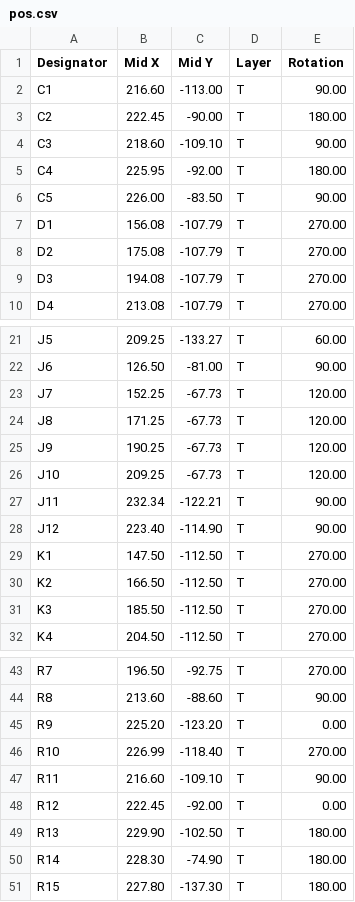
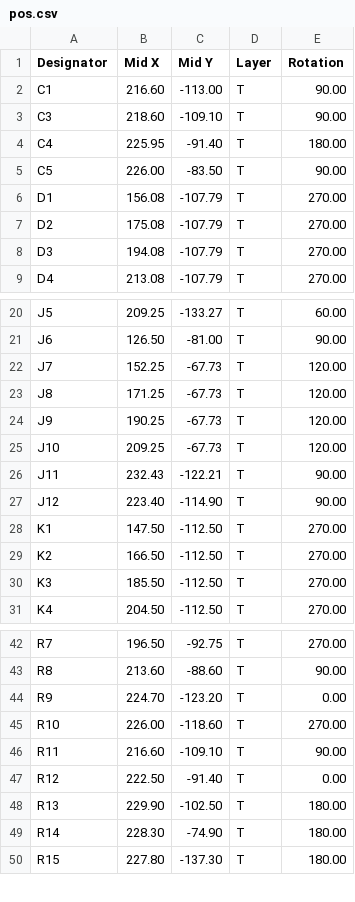
Before and after one commit to PetteriAimonen/relaymux, a CSV file: pcb/gerbers/pos.csv, drawn as a sheet; only a part is shown, gaps mark what is left out.

```diff
--- a/pcb/gerbers/pos.csv
+++ b/pcb/gerbers/pos.csv
@@ -2,5 +2,4 @@ Designator,Mid X,Mid Y,Layer,Rotation
 C1,216.60,-113.00,T,90.00
-C2,222.45,-90.00,T,180.00
 C3,218.60,-109.10,T,90.00
-C4,225.95,-92.00,T,180.00
+C4,225.95,-91.40,T,180.00
 C5,226.00,-83.50,T,90.00
@@ -26,3 +25,3 @@ J9,190.25,-67.73,T,120.00
 J10,209.25,-67.73,T,120.00
-J11,232.34,-122.21,T,90.00
+J11,232.43,-122.21,T,90.00
 J12,223.40,-114.90,T,90.00
@@ -44,6 +43,6 @@ R7,196.50,-92.75,T,270.00
 R8,213.60,-88.60,T,90.00
-R9,225.20,-123.20,T,0.00
-R10,226.99,-118.40,T,270.00
+R9,224.70,-123.20,T,0.00
+R10,226.00,-118.60,T,270.00
 R11,216.60,-109.10,T,90.00
-R12,222.45,-92.00,T,0.00
+R12,222.50,-91.40,T,0.00
 R13,229.90,-102.50,T,180.00
```
Also changed, not shown: 12 other files.
